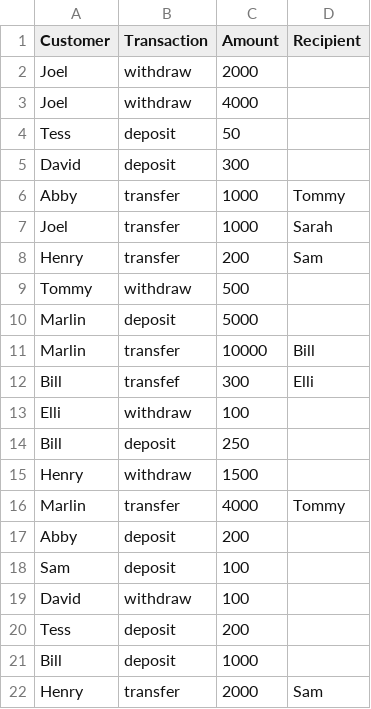
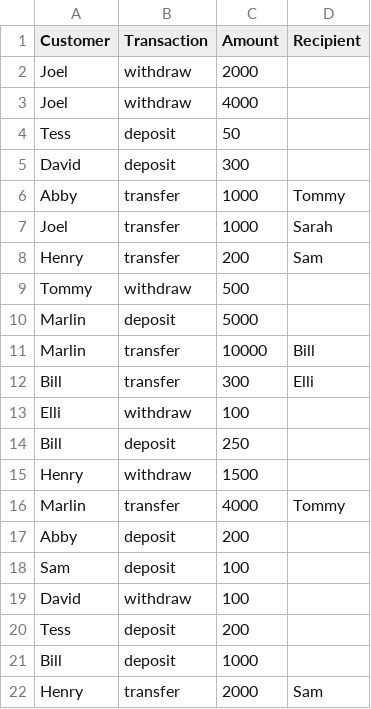
Before and after one commit to huichiayu/cmse_202_802, a CSV file: data/transactions.csv, drawn as a sheet.

Commit message:
Update transactions.csv

```diff
--- a/data/transactions.csv
+++ b/data/transactions.csv
@@ -11,3 +11,3 @@ Marlin,deposit,5000,
 Marlin,transfer,10000,Bill
-Bill,transfef,300,Elli
+Bill,transfer,300,Elli
 Elli,withdraw,100,
```
